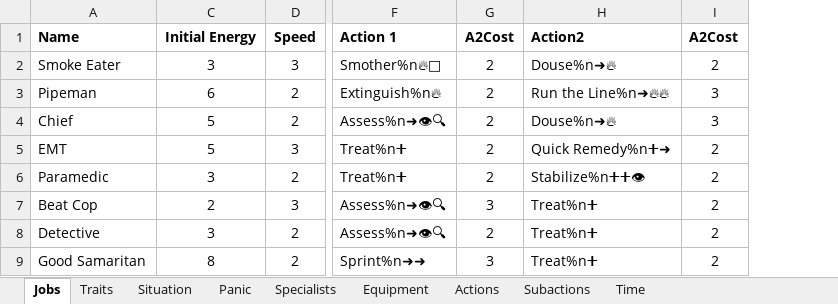
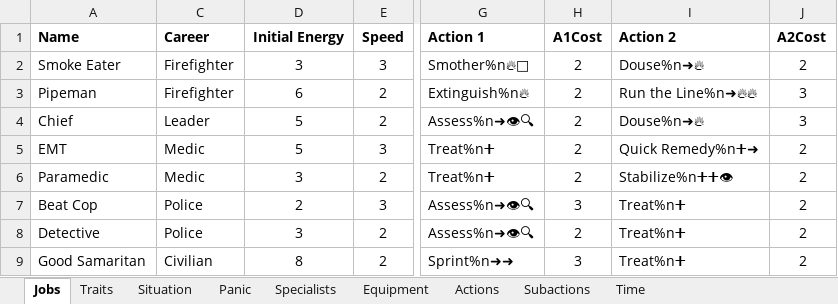
Before and after one commit to andymeneely/project-ocelot, an Excel workbook: data/game.xlsx, sheet Jobs, drawn as a sheet; only a part is shown, gaps mark what is left out; values as stored, in another font and other column widths than the file's, no borders; addresses are those after the commit; the diff names each change by its address in the sheet, - before the commit and + after, or states it on an @@ line.

```diff
--- a/data/game.xlsx (sheet Jobs)
+++ b/data/game.xlsx (sheet Jobs)
+column C (Career), rows 2-9: Firefighter | Firefighter | Leader | Medic | Medic | Police | Police | Civilian
-H1: A2Cost
+H1: A1Cost
-I1: Action2
+I1: Action 2
```
Also changed, not shown: 10 other files.
